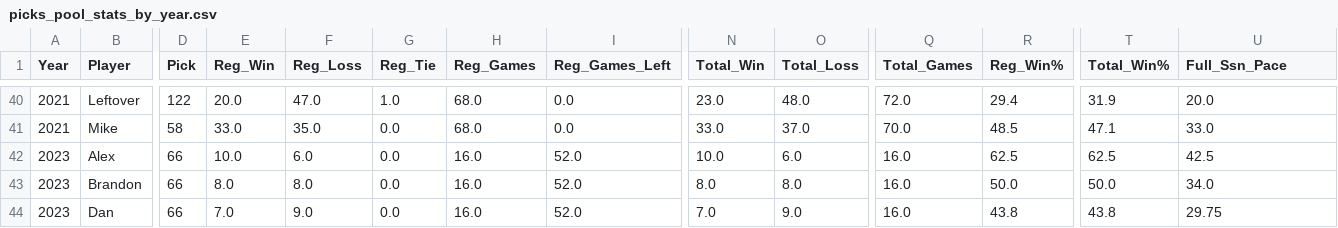
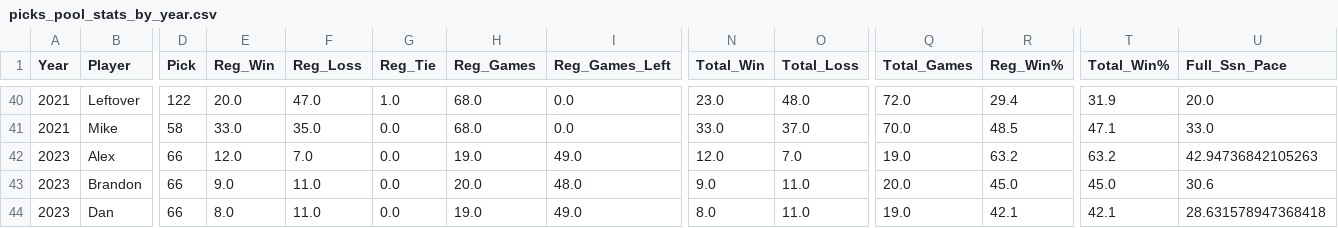
Before and after one commit to jp-wright/picks_pool_streamlit, a CSV file: data/output/picks_pool_stats_by_year.csv, drawn as a sheet; only a part is shown, gaps mark what is left out; the diff covers the shown part only; the diff names each change by its address in the sheet, - before the commit and + after, or states it on an @@ line.

```diff
--- a/data/output/picks_pool_stats_by_year.csv
+++ b/data/output/picks_pool_stats_by_year.csv
-E42 (Reg_Win): 10.0
+E42 (Reg_Win): 12.0
-F42 (Reg_Loss): 6.0
+F42 (Reg_Loss): 7.0
-H42 (Reg_Games): 16.0
+H42 (Reg_Games): 19.0
-I42 (Reg_Games_Left): 52.0
+I42 (Reg_Games_Left): 49.0
-N42 (Total_Win): 10.0
+N42 (Total_Win): 12.0
-O42 (Total_Loss): 6.0
+O42 (Total_Loss): 7.0
-Q42 (Total_Games): 16.0
+Q42 (Total_Games): 19.0
-R42 (Reg_Win%): 62.5
+R42 (Reg_Win%): 63.2
-T42 (Total_Win%): 62.5
+T42 (Total_Win%): 63.2
-U42 (Full_Ssn_Pace): 42.5
+U42 (Full_Ssn_Pace): 42.94736842105263
-E43 (Reg_Win): 8.0
+E43 (Reg_Win): 9.0
-F43 (Reg_Loss): 8.0
+F43 (Reg_Loss): 11.0
-H43 (Reg_Games): 16.0
+H43 (Reg_Games): 20.0
-I43 (Reg_Games_Left): 52.0
+I43 (Reg_Games_Left): 48.0
-N43 (Total_Win): 8.0
+N43 (Total_Win): 9.0
-O43 (Total_Loss): 8.0
+O43 (Total_Loss): 11.0
-Q43 (Total_Games): 16.0
+Q43 (Total_Games): 20.0
-R43 (Reg_Win%): 50.0
+R43 (Reg_Win%): 45.0
-T43 (Total_Win%): 50.0
+T43 (Total_Win%): 45.0
-U43 (Full_Ssn_Pace): 34.0
+U43 (Full_Ssn_Pace): 30.6
-E44 (Reg_Win): 7.0
+E44 (Reg_Win): 8.0
-F44 (Reg_Loss): 9.0
+F44 (Reg_Loss): 11.0
-H44 (Reg_Games): 16.0
+H44 (Reg_Games): 19.0
-I44 (Reg_Games_Left): 52.0
+I44 (Reg_Games_Left): 49.0
-N44 (Total_Win): 7.0
+N44 (Total_Win): 8.0
-O44 (Total_Loss): 9.0
+O44 (Total_Loss): 11.0
-Q44 (Total_Games): 16.0
+Q44 (Total_Games): 19.0
-R44 (Reg_Win%): 43.8
+R44 (Reg_Win%): 42.1
-T44 (Total_Win%): 43.8
+T44 (Total_Win%): 42.1
-U44 (Full_Ssn_Pace): 29.75
+U44 (Full_Ssn_Pace): 28.631578947368418
```
Also changed, not shown: 47 edited cells elsewhere in this file, data/output/nfl_picks_pool_player_standings_history.csv, data/output/picks_pool_stats_by_career.csv, 1 other file.
